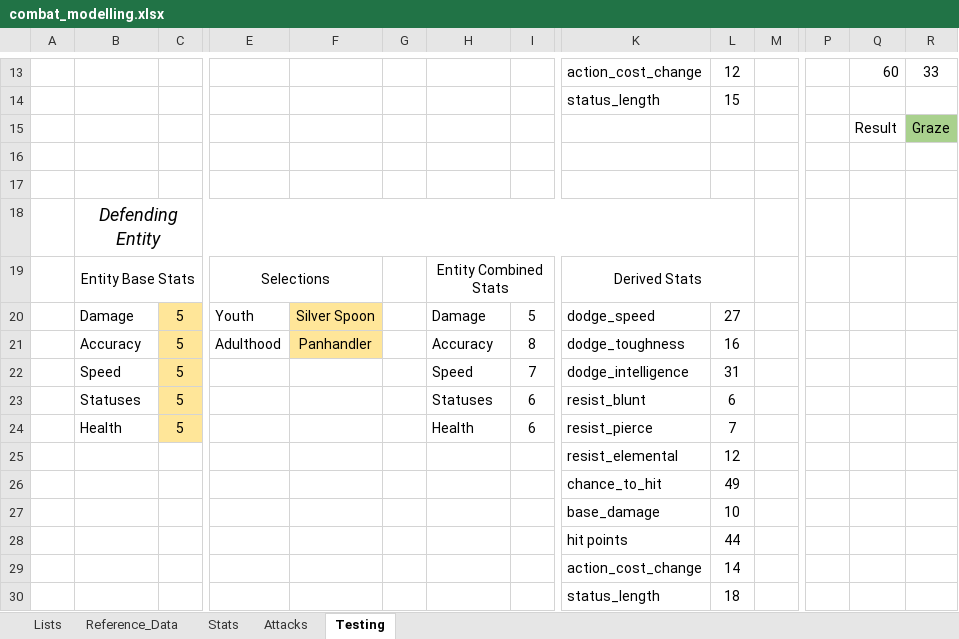
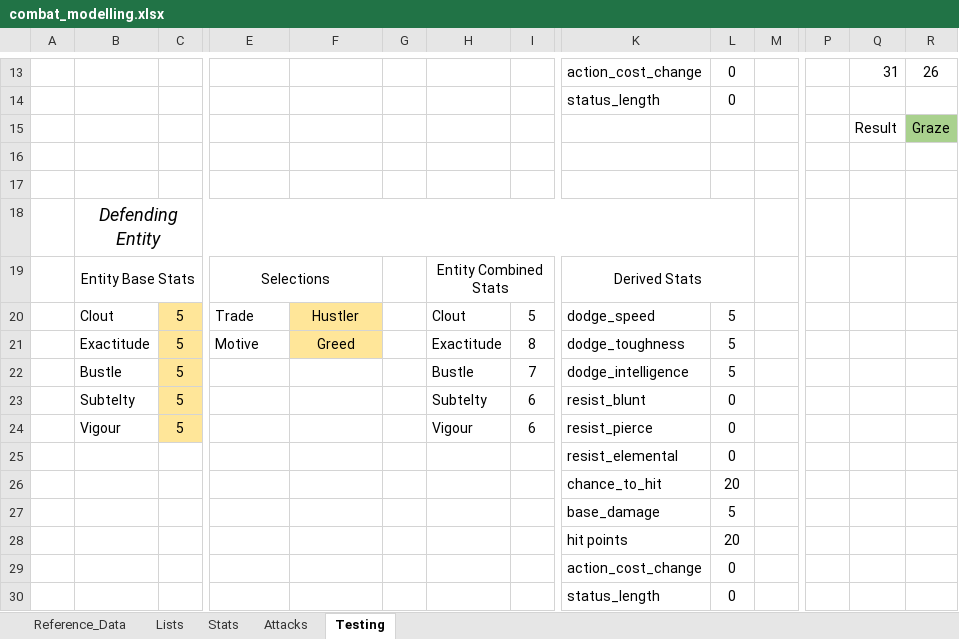
Before and after one commit to Snayff/notquiteparadise, an Excel workbook: reference/combat_modelling.xlsx, sheet Testing, drawn as a sheet; only a part is shown, gaps mark what is left out; values as stored, in another font and other column widths than the file's, no borders; removed rows and columns are numbered as before the commit, all else as after; rows hold the shown columns only; the diff covers the shown part only; the diff names each change by its address in the sheet, - before the commit and + after, or states it on an @@ line.

```diff
--- a/reference/combat_modelling.xlsx (sheet Testing)
+++ b/reference/combat_modelling.xlsx (sheet Testing)
@@ sheet tab order changed: Reference_Data | Lists | Stats | Attacks | Testing @@
-L13: 12
+L13: 0
-Q13: 60
+Q13: 31
-R13: 33
+R13: 26
-L14: 15
+L14: 0
-row 20:  | Damage | 5 | Youth | Silver Spoon |  | Damage | 5 | dodge_speed | 27
-row 21:  | Accuracy | 5 | Adulthood | Panhandler |  | Accuracy | 8 | dodge_toughness | 16
+row 20:  | Clout | 5 | Trade | Hustler |  | Clout | 5 | dodge_speed | 5
+row 21:  | Exactitude | 5 | Motive | Greed |  | Exactitude | 8 | dodge_toughness | 5
-B22: Speed
+B22: Bustle
-H22: Speed
+H22: Bustle
-L22: 31
+L22: 5
-B23: Statuses
+B23: Subtelty
-H23: Statuses
+H23: Subtelty
-L23: 6
+L23: 0
-B24: Health
+B24: Vigour
-H24: Health
+H24: Vigour
-L24: 7
+L24: 0
-L25: 12
+L25: 0
-L26: 49
+L26: 20
-L27: 10
+L27: 5
-L28: 44
+L28: 20
-L29: 14
+L29: 0
-L30: 18
+L30: 0
```
Also changed, not shown: 1 added row, 1 removed row and 30 edited cells elsewhere in this sheet, sheet Stats, sheet Lists, 18 other files.
